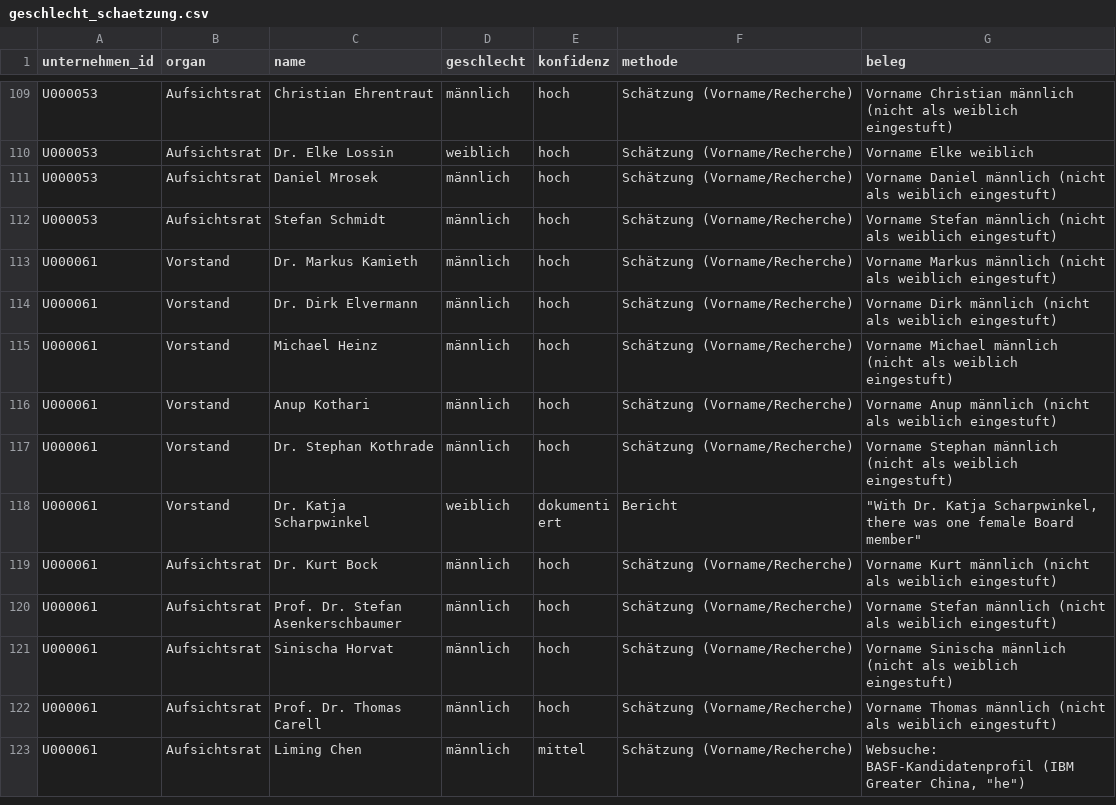
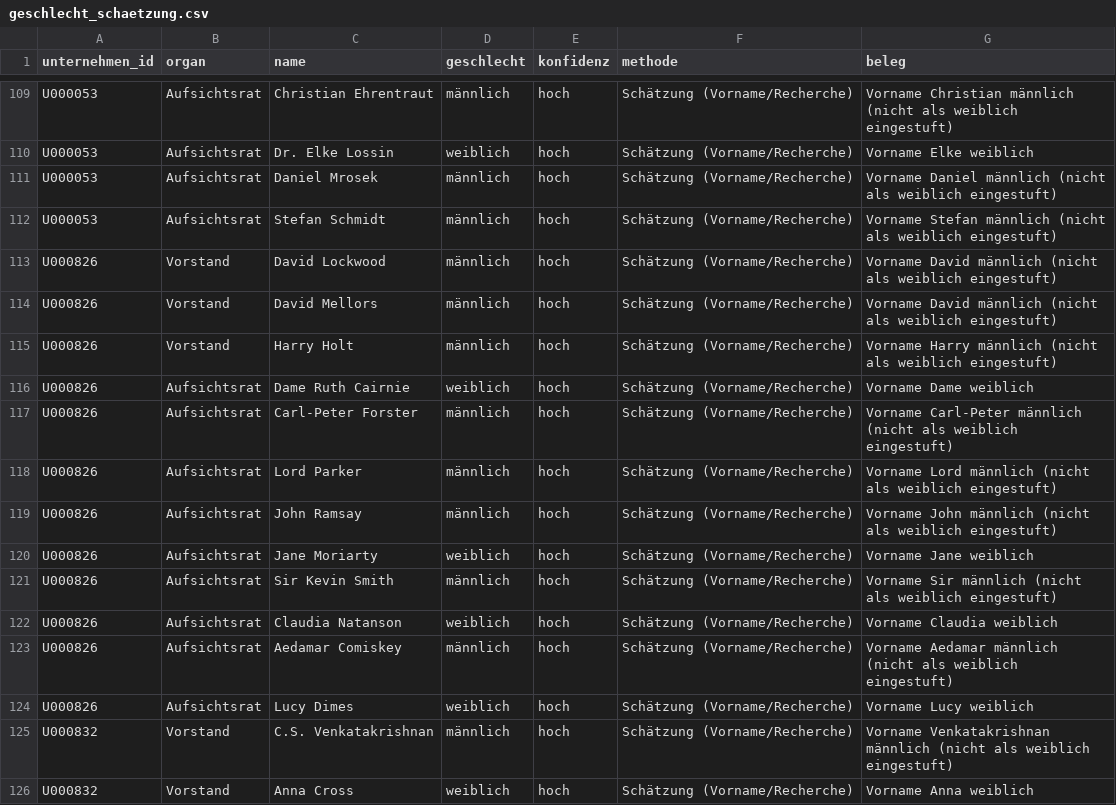
Before and after one commit to chillkrote/Unternehmenskennzahlen, a CSV file: governance/berechnungen/geschlecht_schaetzung.csv, drawn as a sheet; only a part is shown, gaps mark what is left out; the shorter side is filled out with more unchanged rows; the diff covers the shown part only.

```diff
--- a/governance/berechnungen/geschlecht_schaetzung.csv
+++ b/governance/berechnungen/geschlecht_schaetzung.csv
@@ -112 +112,15 @@ U000053,Aufsichtsrat,Daniel Mrosek,männlich,hoch,Schätzung (Vorname/Recherche)
 U000053,Aufsichtsrat,Stefan Schmidt,männlich,hoch,Schätzung (Vorname/Recherche),Vorname Stefan männlich (nicht als weiblich eingestuft)
+U000826,Vorstand,David Lockwood,männlich,hoch,Schätzung (Vorname/Recherche),Vorname David männlich (nicht als weiblich eingestuft)
+U000826,Vorstand,David Mellors,männlich,hoch,Schätzung (Vorname/Recherche),Vorname David männlich (nicht als weiblich eingestuft)
+U000826,Vorstand,Harry Holt,männlich,hoch,Schätzung (Vorname/Recherche),Vorname Harry männlich (nicht als weiblich eingestuft)
+U000826,Aufsichtsrat,Dame Ruth Cairnie,weiblich,hoch,Schätzung (Vorname/Recherche),Vorname Dame weiblich
+U000826,Aufsichtsrat,Carl-Peter Forster,männlich,hoch,Schätzung (Vorname/Recherche),Vorname Carl-Peter männlich (nicht als weiblich eingestuft)
+U000826,Aufsichtsrat,Lord Parker,männlich,hoch,Schätzung (Vorname/Recherche),Vorname Lord männlich (nicht als weiblich eingestuft)
+U000826,Aufsichtsrat,John Ramsay,männlich,hoch,Schätzung (Vorname/Recherche),Vorname John männlich (nicht als weiblich eingestuft)
+U000826,Aufsichtsrat,Jane Moriarty,weiblich,hoch,Schätzung (Vorname/Recherche),Vorname Jane weiblich
+U000826,Aufsichtsrat,Sir Kevin Smith,männlich,hoch,Schätzung (Vorname/Recherche),Vorname Sir männlich (nicht als weiblich eingestuft)
+U000826,Aufsichtsrat,Claudia Natanson,weiblich,hoch,Schätzung (Vorname/Recherche),Vorname Claudia weiblich
+U000826,Aufsichtsrat,Aedamar Comiskey,männlich,hoch,Schätzung (Vorname/Recherche),Vorname Aedamar männlich (nicht als weiblich eingestuft)
+U000826,Aufsichtsrat,Lucy Dimes,weiblich,hoch,Schätzung (Vorname/Recherche),Vorname Lucy weiblich
+U000832,Vorstand,C.S. Venkatakrishnan,männlich,hoch,Schätzung (Vorname/Recherche),Vorname Venkatakrishnan männlich (nicht als weiblich eingestuft)
+U000832,Vorstand,Anna Cross,weiblich,hoch,Schätzung (Vorname/Recherche),Vorname Anna weiblich
```
Also changed, not shown: 13 added rows elsewhere in this file, governance/berechnungen/frauenquote_geschaetzt.csv, governance/gremien_mitglieder.csv, 8 other files.
